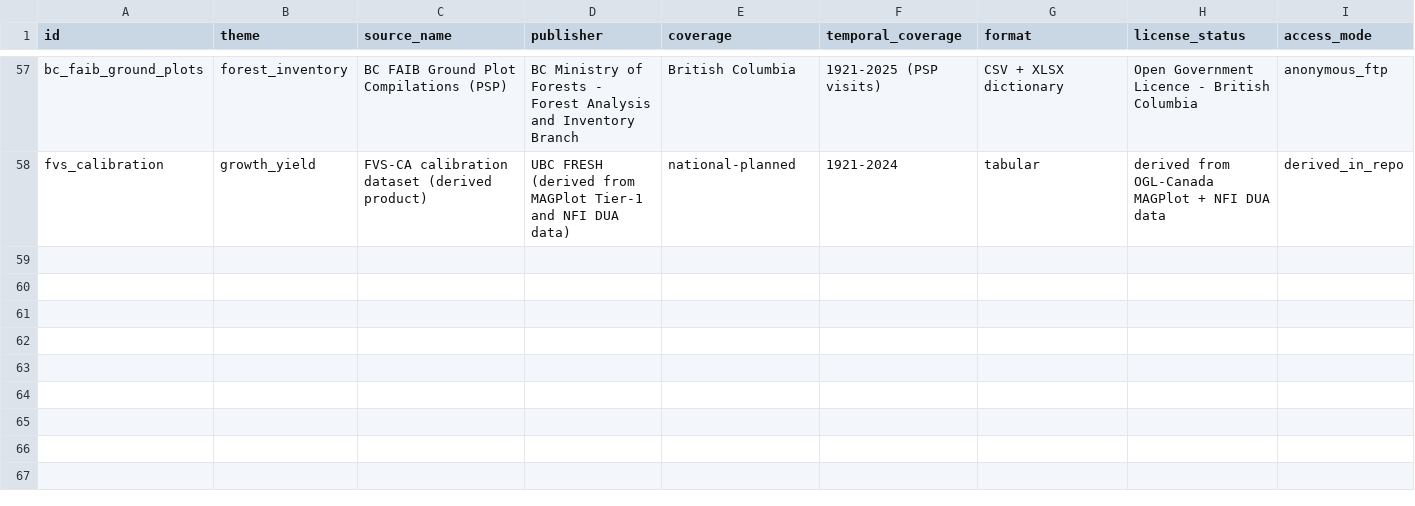
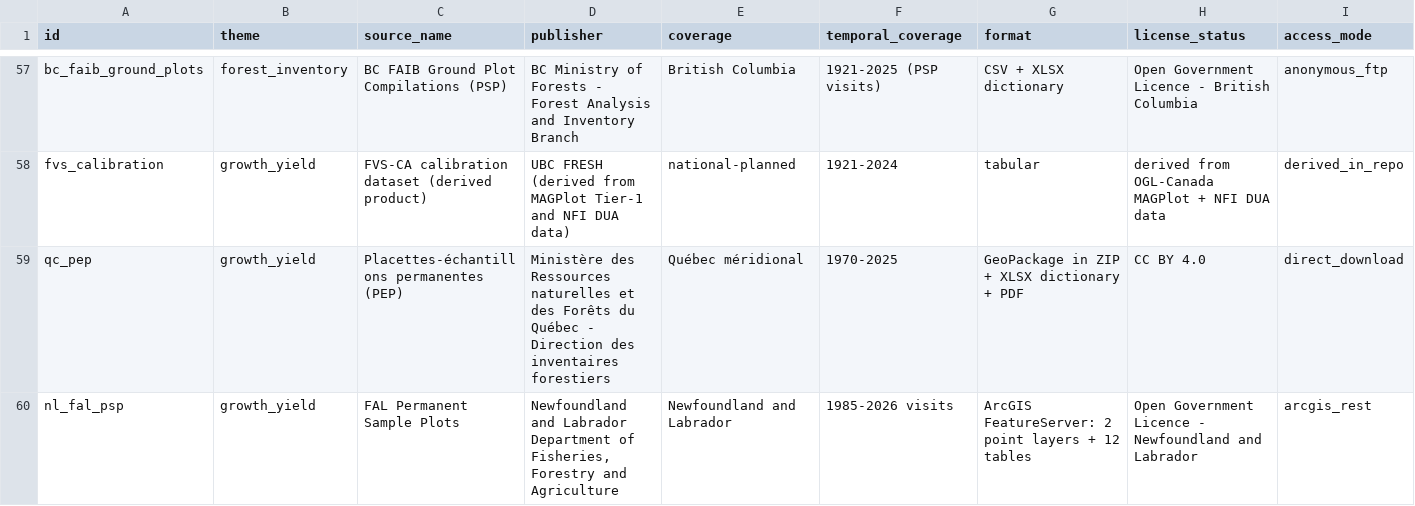
Before and after one commit to UBC-FRESH/clews-c2070-fresh, a CSV file: metadata/source-inventory.csv, drawn as a sheet; only a part is shown, gaps mark what is left out; rows hold the shown columns only; the diff names each change by its address in the sheet, - before the commit and + after, or states it on an @@ line.

Commit message:
Archive Quebec PEP and NL FAL plot data; correct national data docs

```diff
--- a/metadata/source-inventory.csv
+++ b/metadata/source-inventory.csv
+row 59: qc_pep | growth_yield | Placettes-échantillons permanentes (PEP) | Ministère des Ressources naturelles et des Forêts du Québec - Direction des inventaires forestiers | Québec méridional | 1970-2025 | GeoPackage in ZIP + XLSX dictionary + PDF | CC BY 4.0 | direct_download
+row 60: nl_fal_psp | growth_yield | FAL Permanent Sample Plots | Newfoundland and Labrador Department of Fisheries, Forestry and Agriculture | Newfoundland and Labrador | 1985-2026 visits | ArcGIS FeatureServer: 2 point layers + 12 tables | Open Government Licence - Newfoundland and Labrador | arcgis_rest
```
Also changed, not shown: metadata/national-plot-data-inventory.csv, 5 other files.
